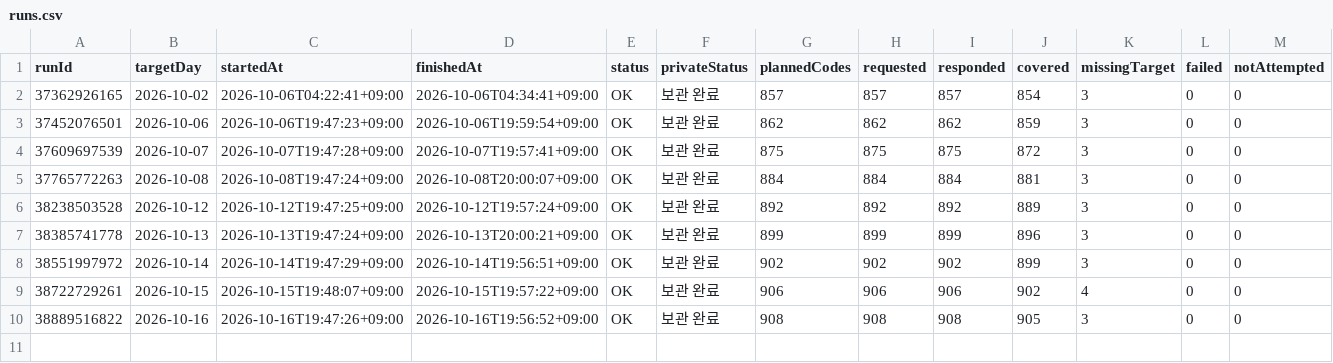
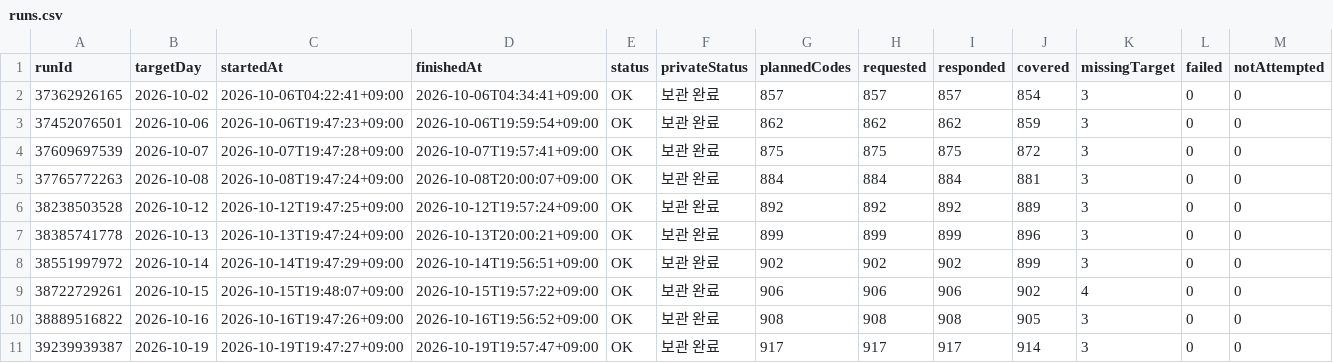
Before and after one commit to Hyeokgi/stock-omakase, a CSV file: data/research_runs/runs.csv, drawn as a sheet; only a part is shown; rows hold the shown columns only; the diff names each change by its address in the sheet, - before the commit and + after, or states it on an @@ line.

```diff
--- a/data/research_runs/runs.csv
+++ b/data/research_runs/runs.csv
+row 11: 39239939387 | 2026-10-19 | 2026-10-19T19:47:27+09:00 | 2026-10-19T19:57:47+09:00 | OK | 보관 완료 | 917 | 917 | 917 | 914 | 3 | 0 | 0
```
Also changed, not shown: data/research_runs/leader_def_v2_structure.csv, data/research_runs/private_receipts.csv, 1 other file.
